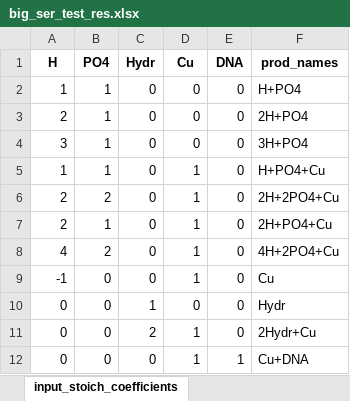
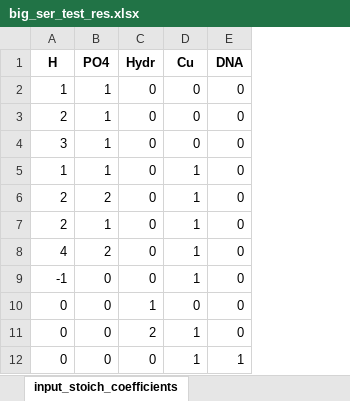
Before and after one commit to ameshkoff/KEV, an Excel workbook: output/concentrations/ds.5p.ser/big_ser_test_res.xlsx, sheet input_stoich_coefficients, drawn as a sheet; values as stored, in another font and other column widths than the file's, no borders; the diff names each change by its address in the sheet, - before the commit and + after, or states it on an @@ line.

```diff
--- a/output/concentrations/ds.5p.ser/big_ser_test_res.xlsx (sheet input_stoich_coefficients)
+++ b/output/concentrations/ds.5p.ser/big_ser_test_res.xlsx (sheet input_stoich_coefficients)
-column F (prod_names), rows 2-12: H+PO4 | 2H+PO4 | 3H+PO4 | H+PO4+Cu | 2H+2PO4+Cu | 2H+PO4+Cu | 4H+2PO4+Cu | Cu | Hydr | 2Hydr+Cu | Cu+DNA
```
Also changed, not shown: sheet percent_error, output/concentrations/ds.5p.ser/data3_res.xlsx, 3 other files.
